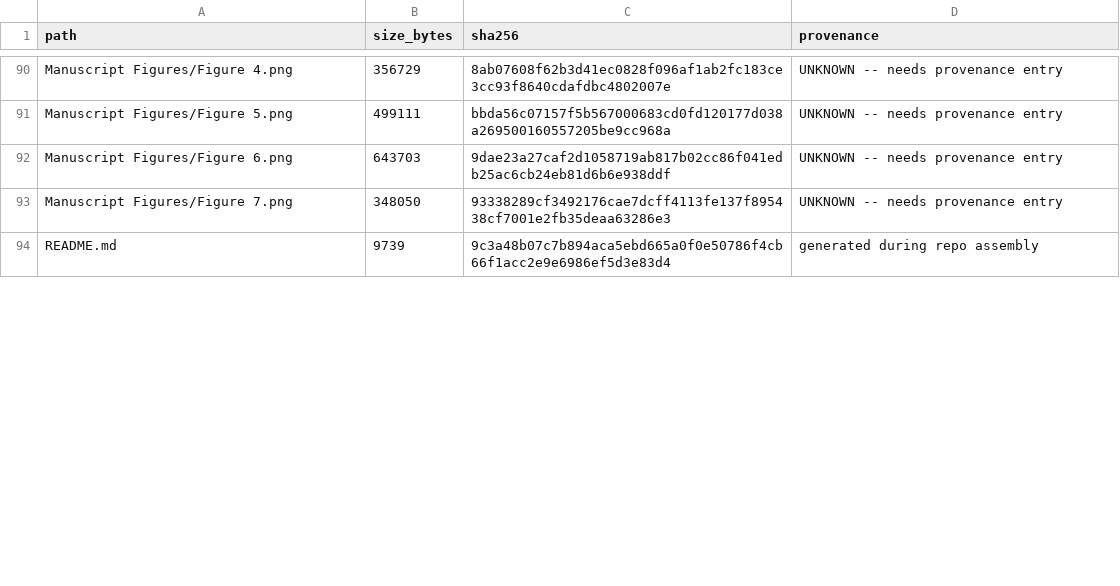
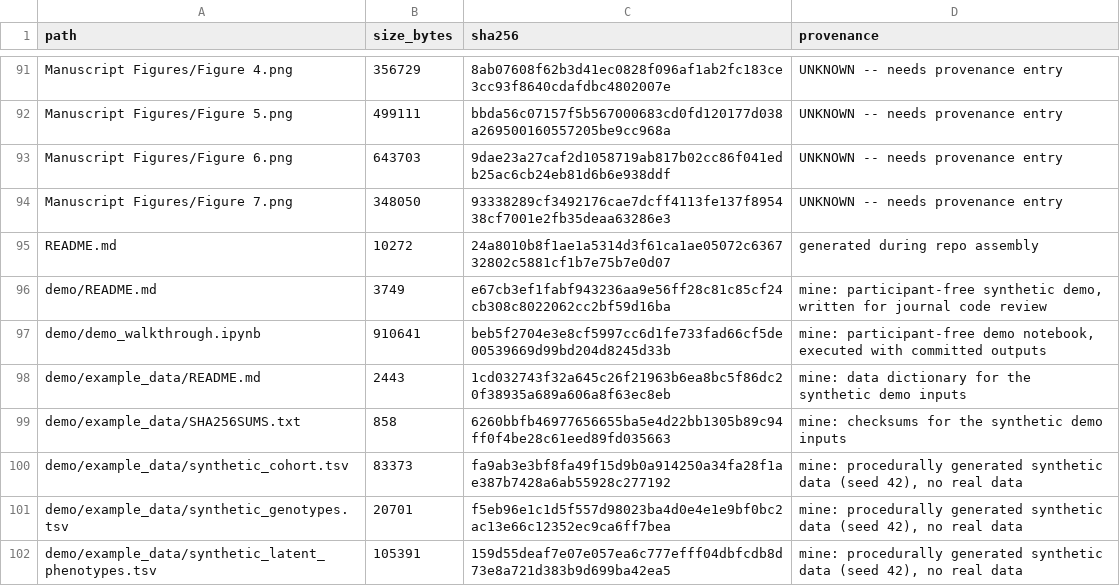
Before and after one commit to reddyrose/deep-learning-fibrosis, a TSV file: docs/MANIFEST.tsv, drawn as a sheet; only a part is shown, gaps mark what is left out; the diff covers the shown part only.

Commit message:
Rebuild demo as a participant-free synthetic Jupyter notebook
Replaces the previous script-based demo (which had broken
requirements-demo.txt/.dockerignore references and a miscalibrated
T1 baseline) with demo_walkthrough.ipynb: one notebook covering all
8 pipeline stages on procedurally generated synthetic data, code
patterns mirroring the original scripts, committed outputs so it
reads on GitHub without execution. Verified to run end to end with
no errors in ~85s.

Also publishes the real trained U-Net and CVAE checkpoints
(previously git-ignored) for reference; the demo itself trains and
deploys fresh toy weights on synthetic data rather than the real
checkpoints, since a model trained on real MRI statistics doesn't
produce meaningful output on synthetic input (verified directly).

```diff
--- a/docs/MANIFEST.tsv
+++ b/docs/MANIFEST.tsv
@@ -93,2 +94,9 @@ Manuscript Figures/Figure 6.png	643703	9dae23a27caf2d1058719ab817b02cc86f041edb2
 Manuscript Figures/Figure 7.png	348050	93338289cf3492176cae7dcff4113fe137f895438cf7001e2fb35deaa63286e3	UNKNOWN -- needs provenance entry
-README.md	9739	9c3a48b07c7b894aca5ebd665a0f0e50786f4cb66f1acc2e9e6986ef5d3e83d4	generated during repo assembly
+README.md	10272	24a8010b8f1ae1a5314d3f61ca1ae05072c636732802c5881cf1b7e75b7e0d07	generated during repo assembly
+demo/README.md	3749	e67cb3ef1fabf943236aa9e56ff28c81c85cf24cb308c8022062cc2bf59d16ba	mine: participant-free synthetic demo, written for journal code review
+demo/demo_walkthrough.ipynb	910641	beb5f2704e3e8cf5997cc6d1fe733fad66cf5de00539669d99bd204d8245d33b	mine: participant-free demo notebook, executed with committed outputs
+demo/example_data/README.md	2443	1cd032743f32a645c26f21963b6ea8bc5f86dc20f38935a689a606a8f63ec8eb	mine: data dictionary for the synthetic demo inputs
+demo/example_data/SHA256SUMS.txt	858	6260bbfb46977656655ba5e4d22bb1305b89c94ff0f4be28c61eed89fd035663	mine: checksums for the synthetic demo inputs
+demo/example_data/synthetic_cohort.tsv	83373	fa9ab3e3bf8fa49f15d9b0a914250a34fa28f1ae387b7428a6ab55928c277192	mine: procedurally generated synthetic data (seed 42), no real data
+demo/example_data/synthetic_genotypes.tsv	20701	f5eb96e1c1d5f557d98023ba4d0e4e1e9bf0bc2ac13e66c12352ec9ca6ff7bea	mine: procedurally generated synthetic data (seed 42), no real data
+demo/example_data/synthetic_latent_phenotypes.tsv	105391	159d55deaf7e07e057ea6c777efff04dbfcdb8d73e8a721d383b9d699ba42ea5	mine: procedurally generated synthetic data (seed 42), no real data
```
Also changed, not shown: 8 added rows and 8 edited cells elsewhere in this file, 22 other files.
